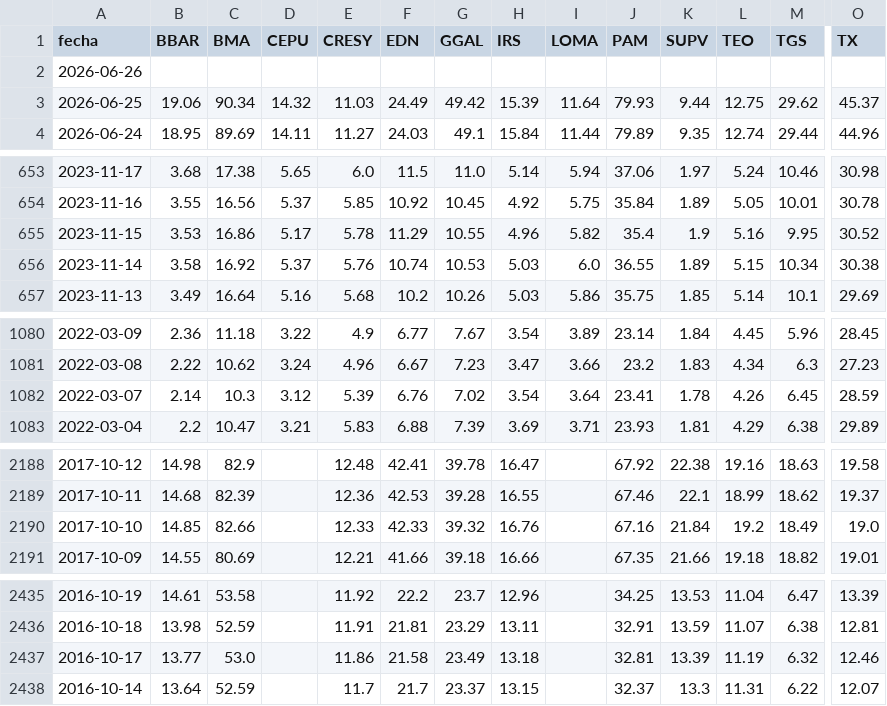
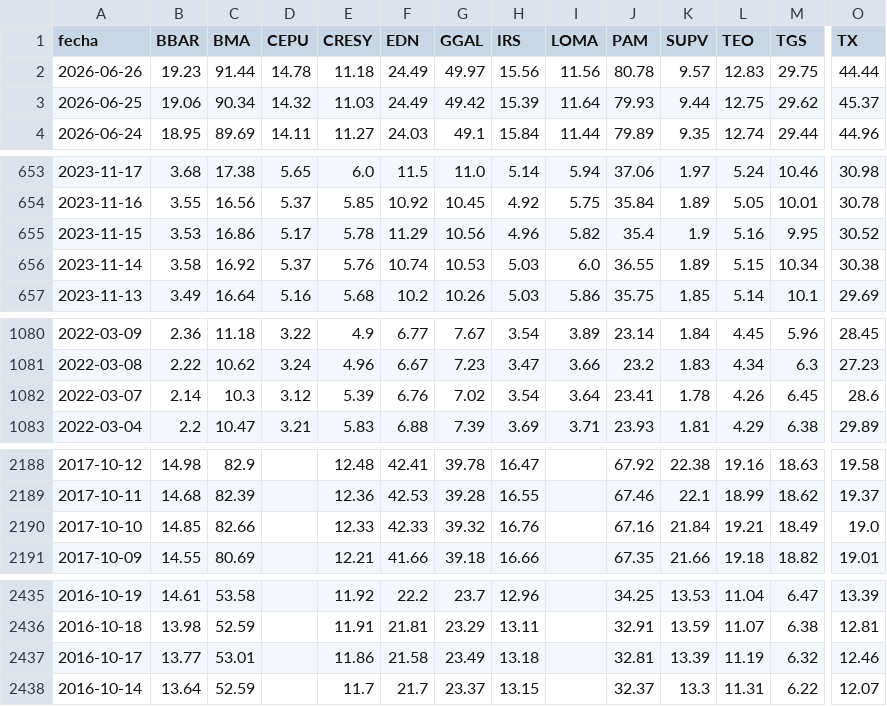
Before and after one commit to jesusrobles824/Proyectos-BI, a CSV file: Automatización de Datos/ADRs_Precios.csv, drawn as a sheet; only a part is shown, gaps mark what is left out; the diff covers the shown part only; the diff names each change by its address in the sheet, - before the commit and + after, or states it on an @@ line.

```diff
--- a/Automatización de Datos/ADRs_Precios.csv
+++ b/Automatización de Datos/ADRs_Precios.csv
-B2 (BBAR): (empty)
+B2 (BBAR): 19.23
-C2 (BMA): (empty)
+C2 (BMA): 91.44
-D2 (CEPU): (empty)
+D2 (CEPU): 14.78
-E2 (CRESY): (empty)
+E2 (CRESY): 11.18
-F2 (EDN): (empty)
+F2 (EDN): 24.49
-G2 (GGAL): (empty)
+G2 (GGAL): 49.97
-H2 (IRS): (empty)
+H2 (IRS): 15.56
-I2 (LOMA): (empty)
+I2 (LOMA): 11.56
-J2 (PAM): (empty)
+J2 (PAM): 80.78
-K2 (SUPV): (empty)
+K2 (SUPV): 9.57
-L2 (TEO): (empty)
+L2 (TEO): 12.83
-M2 (TGS): (empty)
+M2 (TGS): 29.75
-O2 (TX): (empty)
+O2 (TX): 44.44
-G655 (GGAL): 10.55
+G655 (GGAL): 10.56
-O1082 (TX): 28.59
+O1082 (TX): 28.6
-L2190 (TEO): 19.2
+L2190 (TEO): 19.21
-C2437 (BMA): 53.0
+C2437 (BMA): 53.01
```
Also changed, not shown: 6 edited cells elsewhere in this file, Automatización de Datos/ADRs_variacion_porcentual_diaria.csv.
